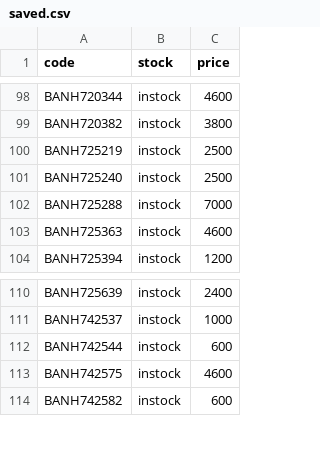
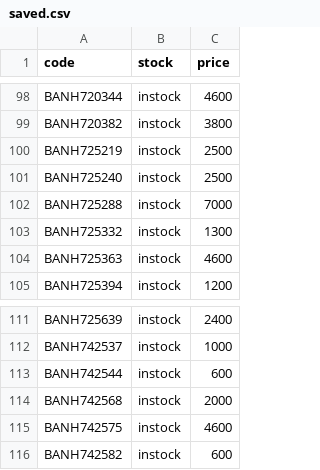
Before and after one commit to vktr107/hlj_price_tracker, a CSV file: saved.csv, drawn as a sheet; only a part is shown, gaps mark what is left out.

```diff
--- a/saved.csv
+++ b/saved.csv
@@ -102,2 +102,3 @@ BANH725240,instock,2500
 BANH725288,instock,7000
+BANH725332,instock,1300
 BANH725363,instock,4600
@@ -112,2 +113,3 @@ BANH742537,instock,1000
 BANH742544,instock,600
+BANH742568,instock,2000
 BANH742575,instock,4600
```
